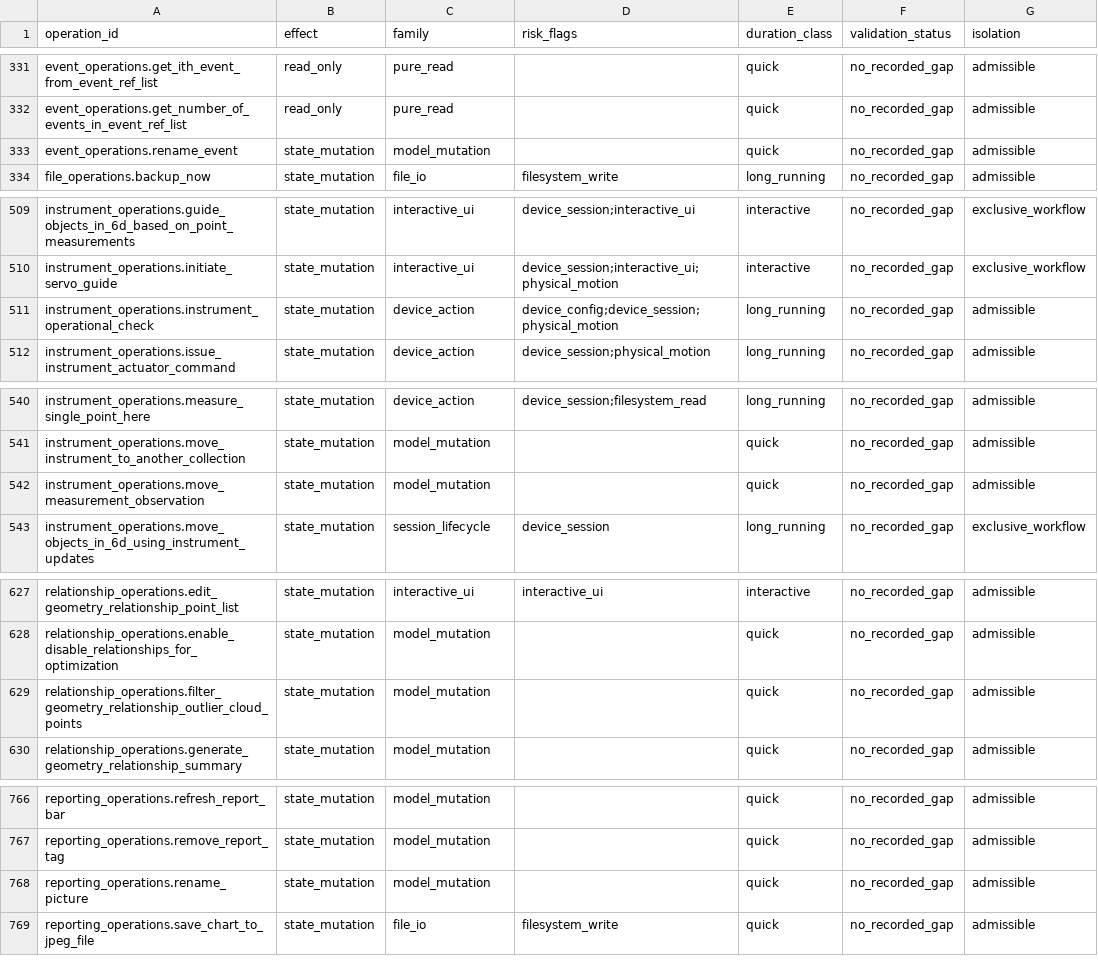
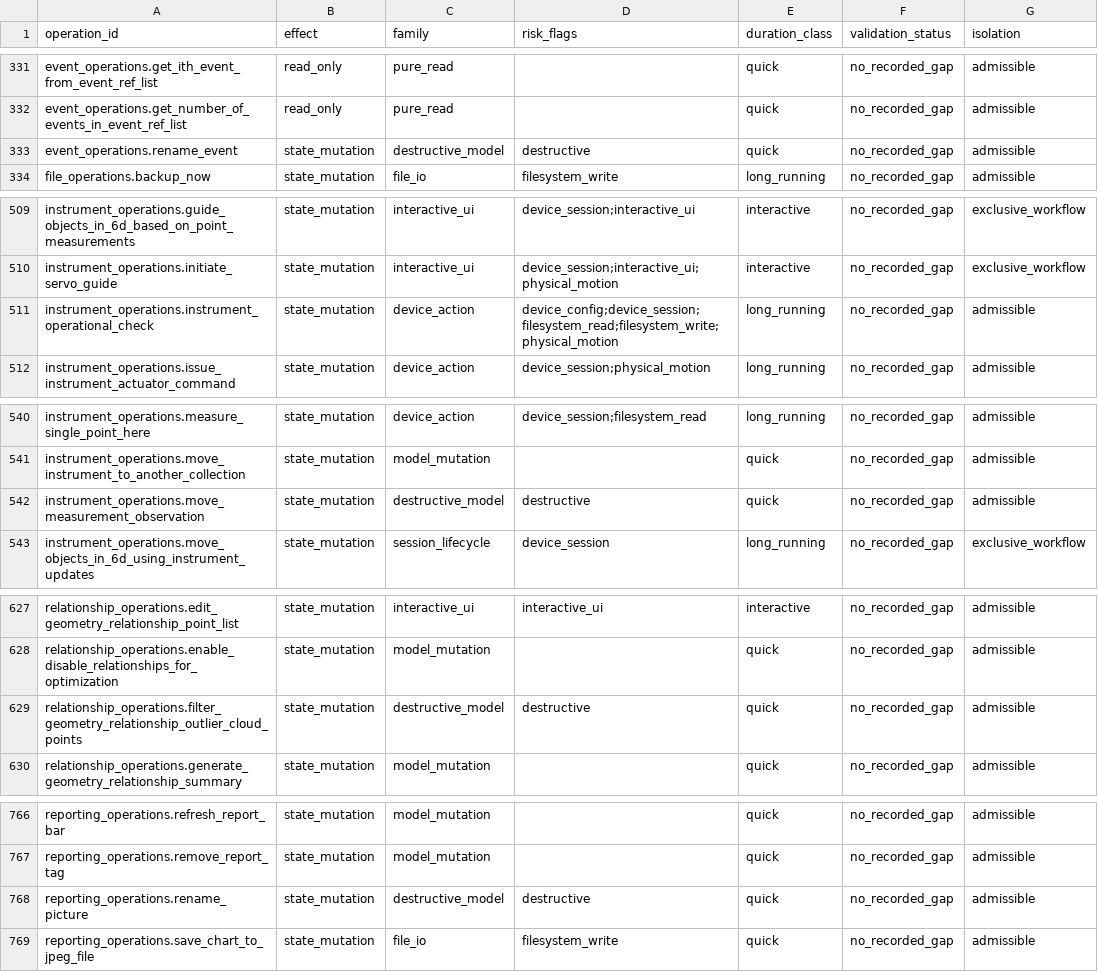
Before and after one commit to spatialanalyzer/briosa, a CSV file: eng/classification/operation-classification-2024.1.0508.5.csv, drawn as a sheet; only a part is shown, gaps mark what is left out; the diff covers the shown part only; the diff names each change by its address in the sheet, - before the commit and + after, or states it on an @@ line.

```diff
--- a/eng/classification/operation-classification-2024.1.0508.5.csv
+++ b/eng/classification/operation-classification-2024.1.0508.5.csv
-C333 (family): model_mutation
+C333 (family): destructive_model
-D333 (risk_flags): (empty)
+D333 (risk_flags): destructive
-D511 (risk_flags): device_config;device_session;physical_motion
+D511 (risk_flags): device_config;device_session;filesystem_read;filesystem_write;physical_motion
-C542 (family): model_mutation
+C542 (family): destructive_model
-D542 (risk_flags): (empty)
+D542 (risk_flags): destructive
-C629 (family): model_mutation
+C629 (family): destructive_model
-D629 (risk_flags): (empty)
+D629 (risk_flags): destructive
-C768 (family): model_mutation
+C768 (family): destructive_model
-D768 (risk_flags): (empty)
+D768 (risk_flags): destructive
```
Also changed, not shown: 21 edited cells elsewhere in this file, eng/classification/operation-classification-2026.1.0529.7.csv, 8 other files.
